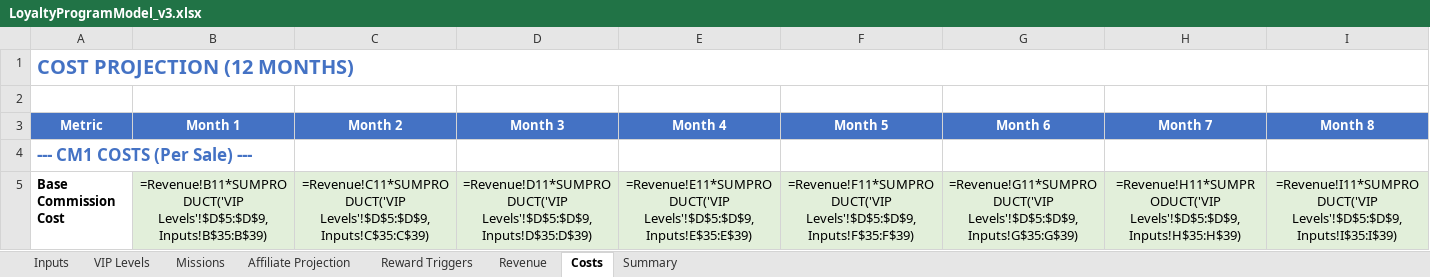
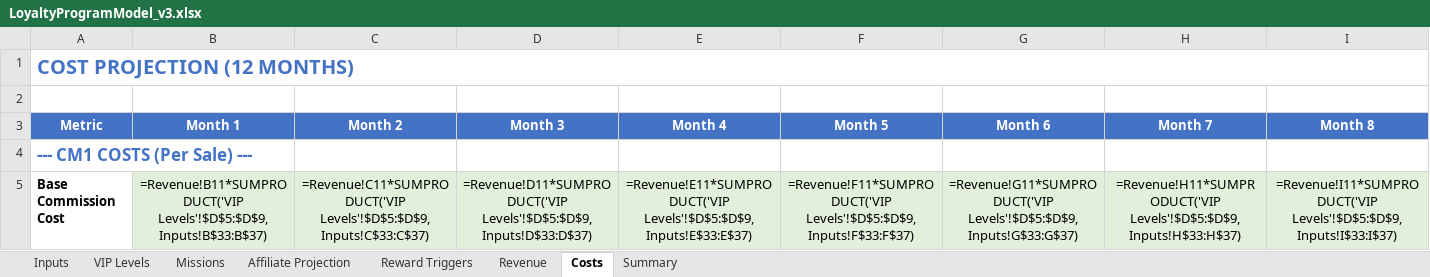
Before and after one commit to TumiLabsJN/RumiLoyalty, an Excel workbook: Rumi/LoyaltyProgramModel_v3.xlsx, sheet Costs, drawn as a sheet; only a part is shown; values as stored, in another font and other column widths than the file's, no borders; formulas without a stored value are shown as written; the diff covers the shown part only; the diff names each change by its address in the sheet, - before the commit and + after, or states it on an @@ line.

```diff
--- a/Rumi/LoyaltyProgramModel_v3.xlsx (sheet Costs)
+++ b/Rumi/LoyaltyProgramModel_v3.xlsx (sheet Costs)
-B5 (Month 1): =Revenue!B11*SUMPRODUCT('VIP Levels'!$D$5:$D$9,Inputs!B$35:B$39)
+B5 (Month 1): =Revenue!B11*SUMPRODUCT('VIP Levels'!$D$5:$D$9,Inputs!B$33:B$37)
-C5 (Month 2): =Revenue!C11*SUMPRODUCT('VIP Levels'!$D$5:$D$9,Inputs!C$35:C$39)
+C5 (Month 2): =Revenue!C11*SUMPRODUCT('VIP Levels'!$D$5:$D$9,Inputs!C$33:C$37)
-D5 (Month 3): =Revenue!D11*SUMPRODUCT('VIP Levels'!$D$5:$D$9,Inputs!D$35:D$39)
+D5 (Month 3): =Revenue!D11*SUMPRODUCT('VIP Levels'!$D$5:$D$9,Inputs!D$33:D$37)
-E5 (Month 4): =Revenue!E11*SUMPRODUCT('VIP Levels'!$D$5:$D$9,Inputs!E$35:E$39)
+E5 (Month 4): =Revenue!E11*SUMPRODUCT('VIP Levels'!$D$5:$D$9,Inputs!E$33:E$37)
-F5 (Month 5): =Revenue!F11*SUMPRODUCT('VIP Levels'!$D$5:$D$9,Inputs!F$35:F$39)
+F5 (Month 5): =Revenue!F11*SUMPRODUCT('VIP Levels'!$D$5:$D$9,Inputs!F$33:F$37)
-G5 (Month 6): =Revenue!G11*SUMPRODUCT('VIP Levels'!$D$5:$D$9,Inputs!G$35:G$39)
+G5 (Month 6): =Revenue!G11*SUMPRODUCT('VIP Levels'!$D$5:$D$9,Inputs!G$33:G$37)
-H5 (Month 7): =Revenue!H11*SUMPRODUCT('VIP Levels'!$D$5:$D$9,Inputs!H$35:H$39)
+H5 (Month 7): =Revenue!H11*SUMPRODUCT('VIP Levels'!$D$5:$D$9,Inputs!H$33:H$37)
-I5 (Month 8): =Revenue!I11*SUMPRODUCT('VIP Levels'!$D$5:$D$9,Inputs!I$35:I$39)
+I5 (Month 8): =Revenue!I11*SUMPRODUCT('VIP Levels'!$D$5:$D$9,Inputs!I$33:I$37)
```
Also changed, not shown: 136 edited cells elsewhere in this sheet, sheet Affiliate Projection, sheet Reward Triggers, sheet Revenue, sheet VIP Levels, sheet Summary, sheet Inputs, 1 more sheet, 3 other files.
